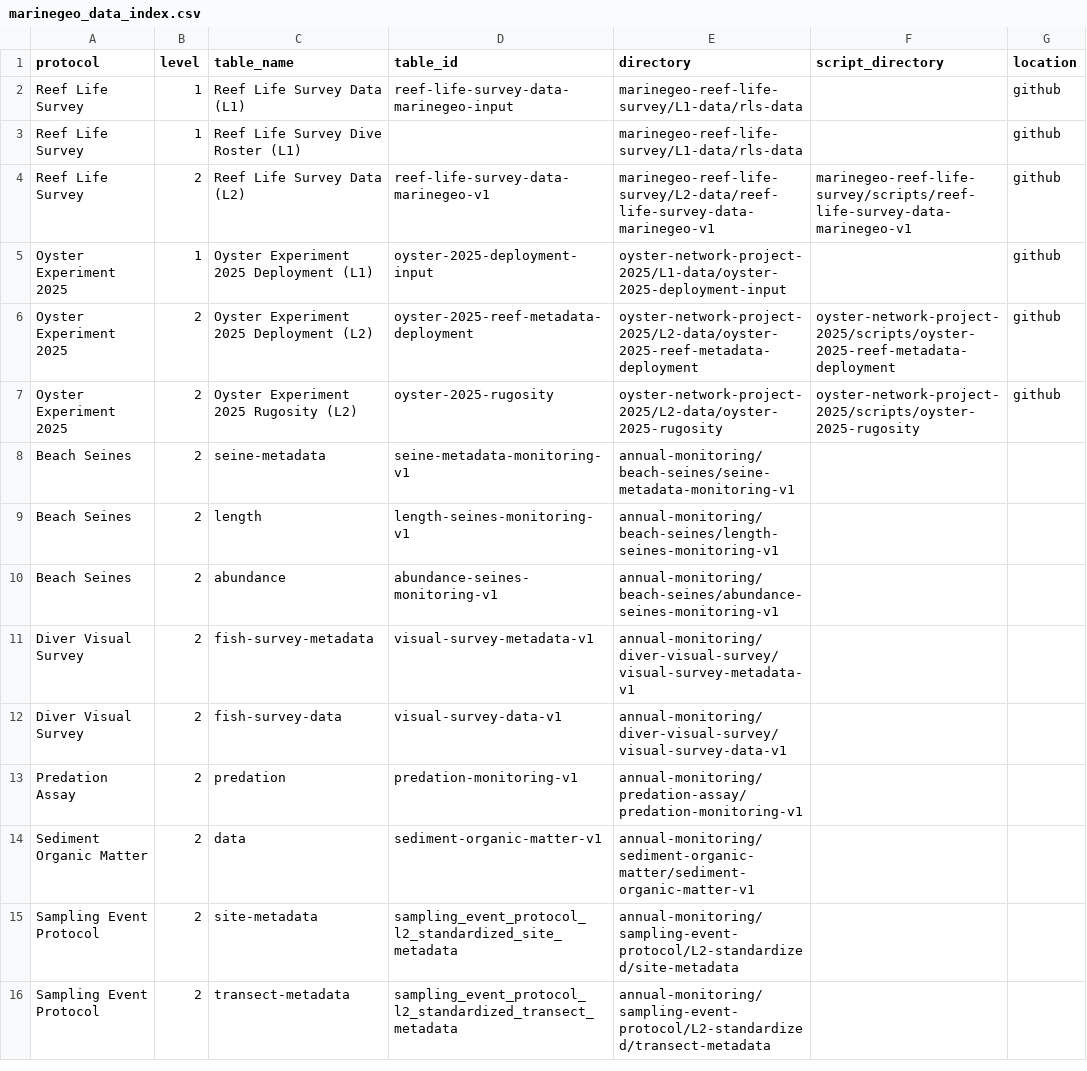
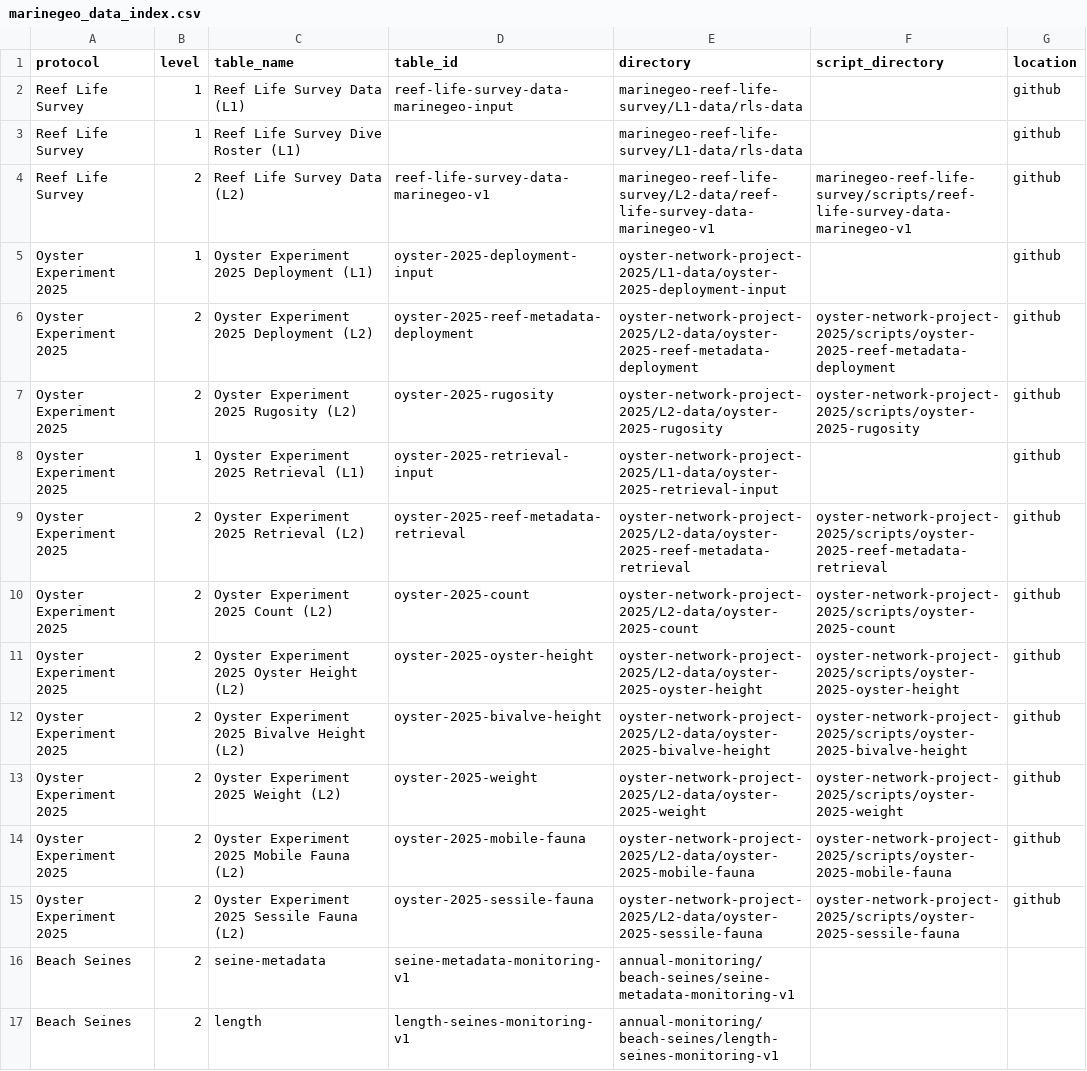
Before and after one commit to Smithsonian/marinegeo-R-utilities, a CSV file: inst/marinegeo_data_index.csv, drawn as a sheet; only a part is shown; the shorter side is filled out with more unchanged rows; the diff names each change by its address in the sheet, - before the commit and + after, or states it on an @@ line.

Commit message:
add ONP Excel instructions

```diff
--- a/inst/marinegeo_data_index.csv
+++ b/inst/marinegeo_data_index.csv
+row 8: Oyster Experiment 2025 | 1 | Oyster Experiment 2025 Retrieval (L1) | oyster-2025-retrieval-input | oyster-network-project-2025/L1-data/oyster-2025-retrieval-input |  | github
+row 9: Oyster Experiment 2025 | 2 | Oyster Experiment 2025 Retrieval (L2) | oyster-2025-reef-metadata-retrieval | oyster-network-project-2025/L2-data/oyster-2025-reef-metadata-retrieval | oyster-network-project-2025/scripts/oyster-2025-reef-metadata-retrieval | github
+row 10: Oyster Experiment 2025 | 2 | Oyster Experiment 2025 Count (L2) | oyster-2025-count | oyster-network-project-2025/L2-data/oyster-2025-count | oyster-network-project-2025/scripts/oyster-2025-count | github
+row 11: Oyster Experiment 2025 | 2 | Oyster Experiment 2025 Oyster Height (L2) | oyster-2025-oyster-height | oyster-network-project-2025/L2-data/oyster-2025-oyster-height | oyster-network-project-2025/scripts/oyster-2025-oyster-height | github
+row 12: Oyster Experiment 2025 | 2 | Oyster Experiment 2025 Bivalve Height (L2) | oyster-2025-bivalve-height | oyster-network-project-2025/L2-data/oyster-2025-bivalve-height | oyster-network-project-2025/scripts/oyster-2025-bivalve-height | github
+row 13: Oyster Experiment 2025 | 2 | Oyster Experiment 2025 Weight (L2) | oyster-2025-weight | oyster-network-project-2025/L2-data/oyster-2025-weight | oyster-network-project-2025/scripts/oyster-2025-weight | github
+row 14: Oyster Experiment 2025 | 2 | Oyster Experiment 2025 Mobile Fauna (L2) | oyster-2025-mobile-fauna | oyster-network-project-2025/L2-data/oyster-2025-mobile-fauna | oyster-network-project-2025/scripts/oyster-2025-mobile-fauna | github
+row 15: Oyster Experiment 2025 | 2 | Oyster Experiment 2025 Sessile Fauna (L2) | oyster-2025-sessile-fauna | oyster-network-project-2025/L2-data/oyster-2025-sessile-fauna | oyster-network-project-2025/scripts/oyster-2025-sessile-fauna | github
```
Also changed, not shown: inst/marinegeo_table_relationships.csv, 3 other files.
